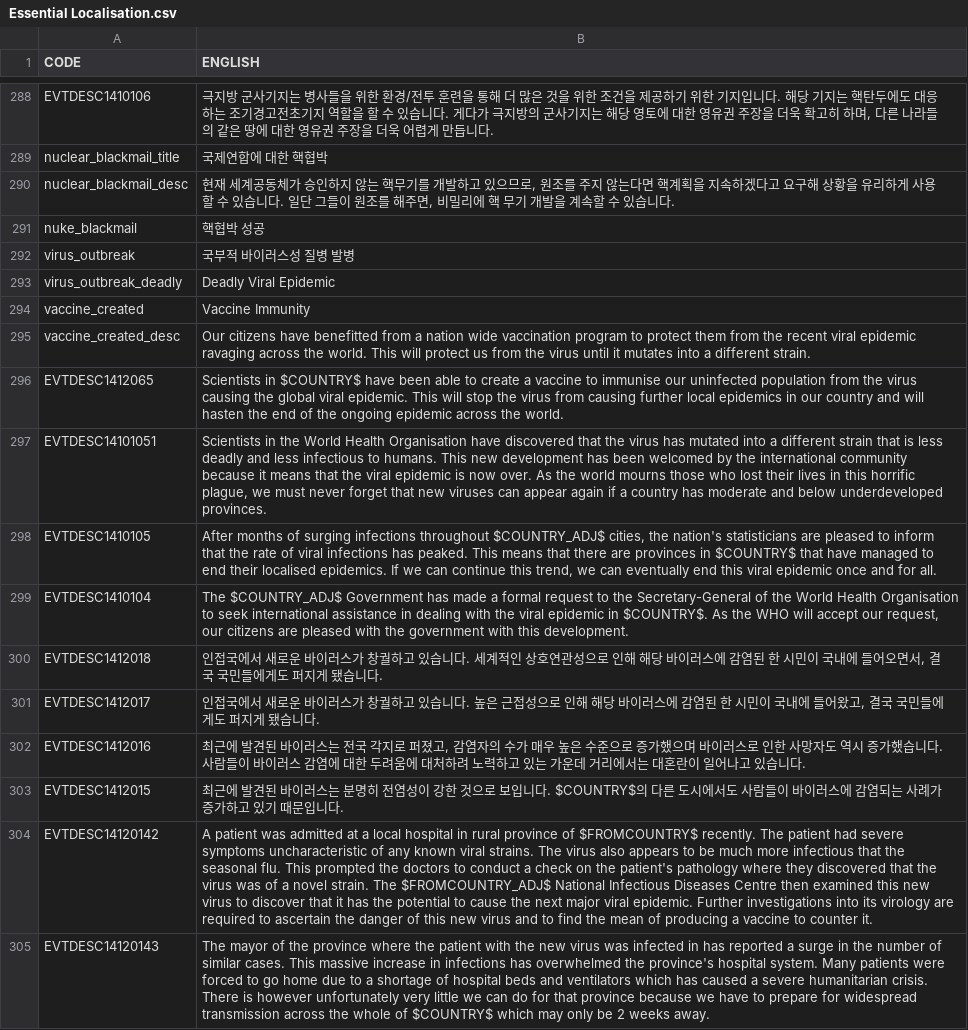
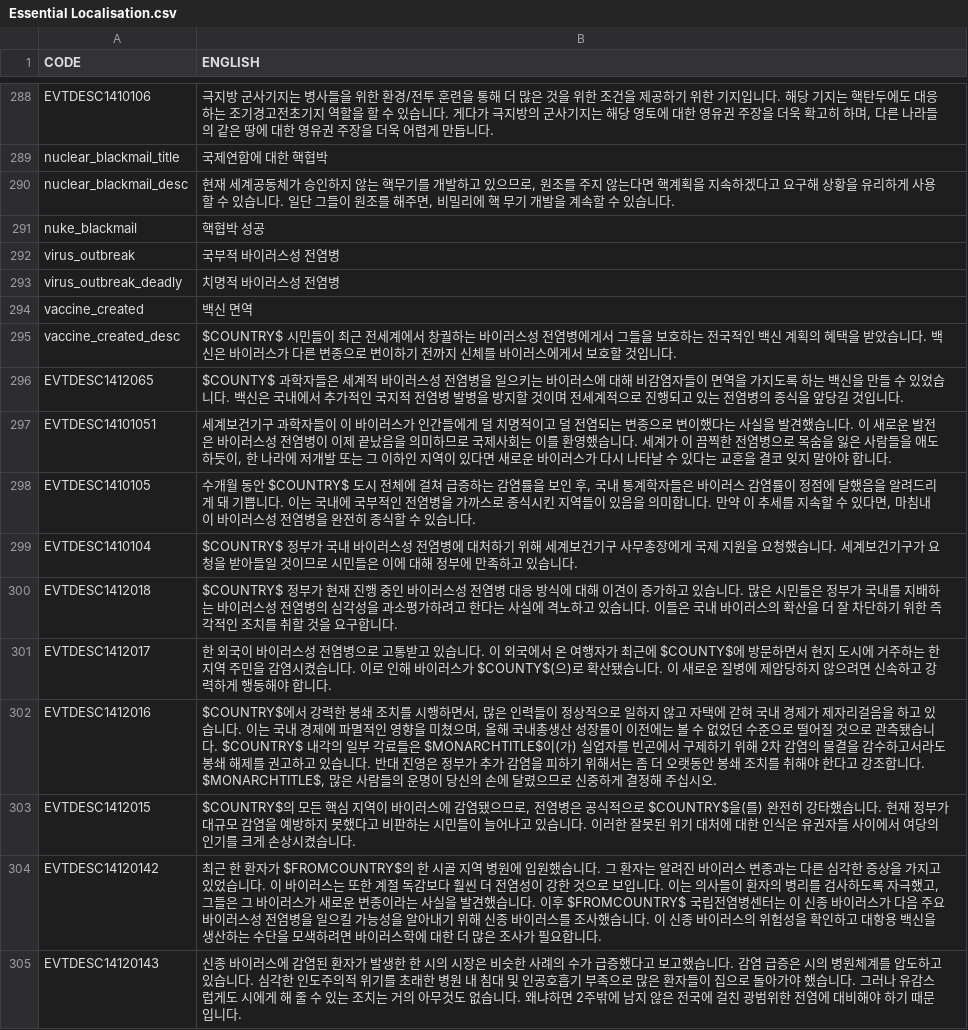
Before and after one commit to kimjeon-il/Victoria-2-CWE-KOR, a CSV file: Essential Localisation.csv, drawn as a sheet; only a part is shown, gaps mark what is left out; the diff covers the shown part only; the diff names each change by its address in the sheet, - before the commit and + after, or states it on an @@ line.

Commit message:
Update Essential Localisation.csv

```diff
--- a/Essential Localisation.csv
+++ b/Essential Localisation.csv
-B292 (ENGLISH): 국부적 바이러스성 질병 발병
+B292 (ENGLISH): 국부적 바이러스성 전염병
-B293 (ENGLISH): Deadly Viral Epidemic
+B293 (ENGLISH): 치명적 바이러스성 전염병
-B294 (ENGLISH): Vaccine Immunity
+B294 (ENGLISH): 백신 면역
-B295 (ENGLISH): Our citizens have benefitted from a nation wide vaccination program to protect them from the recent viral epidemic ravaging across the world. This will protect us from the virus until it mutates into a different strain.
+B295 (ENGLISH): $COUNTRY$ 시민들이 최근 전세계에서 창궐하는 바이러스성 전염병에게서 그들을 보호하는 전국적인 백신 계획의 혜택을 받았습니다. 백신은 바이러스가 다른 변종으로 변이하기 전까지 신체를 바이러스에게서 보호할 것입니다.
-B296 (ENGLISH): Scientists in $COUNTRY$ have been able to create a vaccine to immunise our uninfected population from the virus causing the global viral epidemic. This will stop the virus from causing further local epidemics in our country and will hasten the end of the ongoing epidemic across the world.
+B296 (ENGLISH): $COUNTY$ 과학자들은 세계적 바이러스성 전염병을 일으키는 바이러스에 대해 비감염자들이 면역을 가지도록 하는 백신을 만들 수 있었습니다. 백신은 국내에서 추가적인 국지적 전염병 발병을 방지할 것이며 전세계적으로 진행되고 있는 전염병의 종식을 앞당길 것입니다.
-B297 (ENGLISH): Scientists in the World Health Organisation have discovered that the virus has mutated into a different strain that is less deadly and less infectious to humans. This new development has been welcomed by the international community because it means that the viral epidemic is now over. As the world mourns those who lost their lives in this horrific plague, we must never forget that new viruses can appear again if a country has moderate and below underdeveloped provinces.
+B297 (ENGLISH): 세계보건기구 과학자들이 이 바이러스가 인간들에게 덜 치명적이고 덜 전염되는 변종으로 변이했다는 사실을 발견했습니다. 이 새로운 발전은 바이러스성 전염병이 이제 끝났음을 의미하므로 국제사회는 이를 환영했습니다. 세계가 이 끔찍한 전염병으로 목숨을 잃은 사람들을 애도하듯이, 한 나라에 저개발 또는 그 이하인 지역이 있다면 새로운 바이러스가 다시 나타날 수 있다는 교훈을 결코 잊지 말아야 합니다.
-B298 (ENGLISH): After months of surging infections throughout $COUNTRY_ADJ$ cities, the nation's statisticians are pleased to inform that the rate of viral infections has peaked. This means that there are provinces in $COUNTRY$ that have managed to end their localised epidemics. If we can continue this trend, we can eventually end this viral epidemic once and for all.
+B298 (ENGLISH): 수개월 동안 $COUNTRY$ 도시 전체에 걸쳐 급증하는 감염률을 보인 후, 국내 통계학자들은 바이러스 감염률이 정점에 달했음을 알려드리게 돼 기쁩니다. 이는 국내에 국부적인 전염병을 가까스로 종식시킨 지역들이 있음을 의미합니다. 만약 이 추세를 지속할 수 있다면, 마침내 이 바이러스성 전염병을 완전히 종식할 수 있습니다.
-B299 (ENGLISH): The $COUNTRY_ADJ$ Government has made a formal request to the Secretary-General of the World Health Organisation to seek international assistance in dealing with the viral epidemic in $COUNTRY$. As the WHO will accept our request, our citizens are pleased with the government with this development.
+B299 (ENGLISH): $COUNTRY$ 정부가 국내 바이러스성 전염병에 대처하기 위해 세계보건기구 사무총장에게 국제 지원을 요청했습니다. 세계보건기구가 요청을 받아들일 것이므로 시민들은 이에 대해 정부에 만족하고 있습니다.
-B300 (ENGLISH): 인접국에서 새로운 바이러스가 창궐하고 있습니다. 세계적인 상호연관성으로 인해 해당 바이러스에 감염된 한 시민이 국내에 들어오면서, 결국 국민들에게도 퍼지게 됐습니다.
+B300 (ENGLISH): $COUNTRY$ 정부가 현재 진행 중인 바이러스성 전염병 대응 방식에 대해 이견이 증가하고 있습니다. 많은 시민들은 정부가 국내를 지배하는 바이러스성 전염병의 심각성을 과소평가하려고 한다는 사실에 격노하고 있습니다. 이들은 국내 바이러스의 확산을 더 잘 차단하기 위한 즉각적인 조치를 취할 것을 요구합니다.
-B301 (ENGLISH): 인접국에서 새로운 바이러스가 창궐하고 있습니다. 높은 근접성으로 인해 해당 바이러스에 감염된 한 시민이 국내에 들어왔고, 결국 국민들에게도 퍼지게 됐습니다.
+B301 (ENGLISH): 한 외국이 바이러스성 전염병으로 고통받고 있습니다. 이 외국에서 온 여행자가 최근에 $COUNTY$에 방문하면서 현지 도시에 거주하는 한 지역 주민을 감염시켰습니다. 이로 인해 바이러스가 $COUNTY$(으)로 확산됐습니다. 이 새로운 질병에 제압당하지 않으려면 신속하고 강력하게 행동해야 합니다.
-B302 (ENGLISH): 최근에 발견된 바이러스는 전국 각지로 퍼졌고, 감염자의 수가 매우 높은 수준으로 증가했으며 바이러스로 인한 사망자도 역시 증가했습니다. 사람들이 바이러스 감염에 대한 두려움에 대처하려 노력하고 있는 가운데 거리에서는 대혼란이 일어나고 있습니다.
+B302 (ENGLISH): $COUNTRY$에서 강력한 봉쇄 조치를 시행하면서, 많은 인력들이 정상적으로 일하지 않고 자택에 갇혀 국내 경제가 제자리걸음을 하고 있습니다. 이는 국내 경제에 파멸적인 영향을 미쳤으며, 올해 국내총생산 성장률이 이전에는 볼 수 없었던 수준으로 떨어질 것으로 관측됐습니다. $COUNTRY$ 내각의 일부 각료들은 $MONARCHTITLE$이(가) 실업자를 빈곤에서 구제하기 위해 2차 감염의 물결을 감수하고서라도 봉쇄 해제를 권고하고 있습니다. 반대 진영은 정부가 추가 감염을 피하기 위해서는 좀 더 오랫동안 봉쇄 조치를 취해야 한다고 강조합니다. $MONARCHTITLE$, 많은 사람들의 운명이 당신의 손에 달렸으므로 신중하게 결정해 주십시오.
-B303 (ENGLISH): 최근에 발견된 바이러스는 분명히 전염성이 강한 것으로 보입니다. $COUNTRY$의 다른 도시에서도 사람들이 바이러스에 감염되는 사례가 증가하고 있기 때문입니다.
+B303 (ENGLISH): $COUNTRY$의 모든 핵심 지역이 바이러스에 감염됐으므로, 전염병은 공식적으로 $COUNTRY$을(를) 완전히 강타했습니다. 현재 정부가 대규모 감염을 예방하지 못했다고 비판하는 시민들이 늘어나고 있습니다. 이러한 잘못된 위기 대처에 대한 인식은 유권자들 사이에서 여당의 인기를 크게 손상시켰습니다.
-B304 (ENGLISH): A patient was admitted at a local hospital in rural province of $FROMCOUNTRY$ recently. The patient had severe symptoms uncharacteristic of any known viral strains. The virus also appears to be much more infectious that the seasonal flu. This prompted the doctors to conduct a check on the patient's pathology where they discovered that the virus was of a novel strain. The $FROMCOUNTRY_ADJ$ National Infectious Diseases Centre then examined this new virus to discover that it has the potential to cause the next major viral epidemic. Further investigations into its virology are required to ascertain the danger of this new virus and to find the mean of producing a vaccine to counter it.
+B304 (ENGLISH): 최근 한 환자가 $FROMCOUNTRY$의 한 시골 지역 병원에 입원했습니다. 그 환자는 알려진 바이러스 변종과는 다른 심각한 증상을 가지고 있었습니다. 이 바이러스는 또한 계절 독감보다 훨씬 더 전염성이 강한 것으로 보입니다. 이는 의사들이 환자의 병리를 검사하도록 자극했고, 그들은 그 바이러스가 새로운 변종이라는 사실을 발견했습니다. 이후 $FROMCOUNTRY$ 국립전염병센터는 이 신종 바이러스가 다음 주요 바이러스성 전염병을 일으킬 가능성을 알아내기 위해 신종 바이러스를 조사했습니다. 이 신종 바이러스의 위험성을 확인하고 대항용 백신을 생산하는 수단을 모색하려면 바이러스학에 대한 더 많은 조사가 필요합니다.
-B305 (ENGLISH): The mayor of the province where the patient with the new virus was infected in has reported a surge in the number of similar cases. This massive increase in infections has overwhelmed the province's hospital system. Many patients were forced to go home due to a shortage of hospital beds and ventilators which has caused a severe humanitarian crisis. There is however unfortunately very little we can do for that province because we have to prepare for widespread transmission across the whole of $COUNTRY$ which may only be 2 weeks away.
+B305 (ENGLISH): 신종 바이러스에 감염된 환자가 발생한 한 시의 시장은 비슷한 사례의 수가 급증했다고 보고했습니다. 감염 급증은 시의 병원체계를 압도하고 있습니다. 심각한 인도주의적 위기를 초래한 병원 내 침대 및 인공호흡기 부족으로 많은 환자들이 집으로 돌아가야 했습니다. 그러나 유감스럽게도 시에게 해 줄 수 있는 조치는 거의 아무것도 없습니다. 왜냐하면 2주밖에 남지 않은 전국에 걸친 광범위한 전염에 대비해야 하기 때문입니다.
```
Also changed, not shown: 51 edited cells elsewhere in this file.
